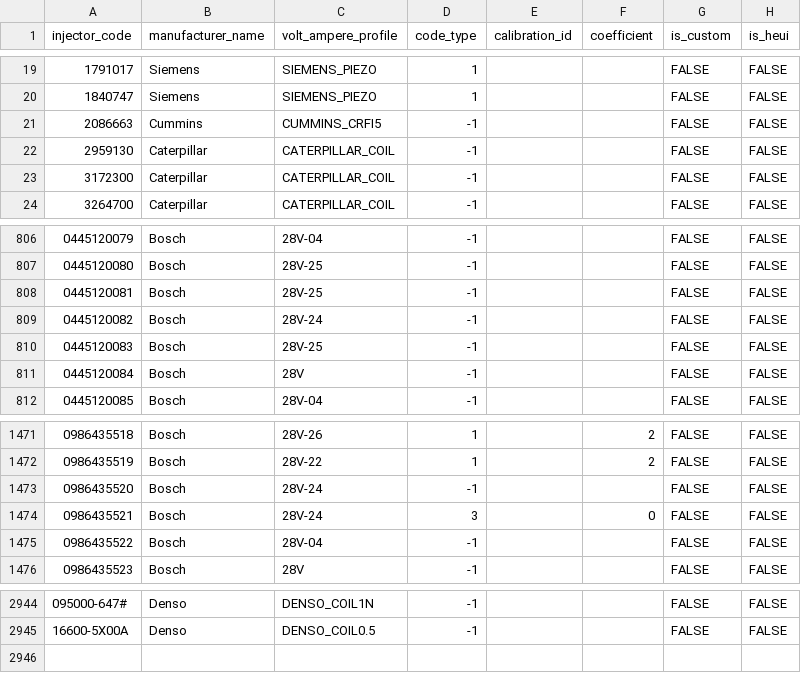
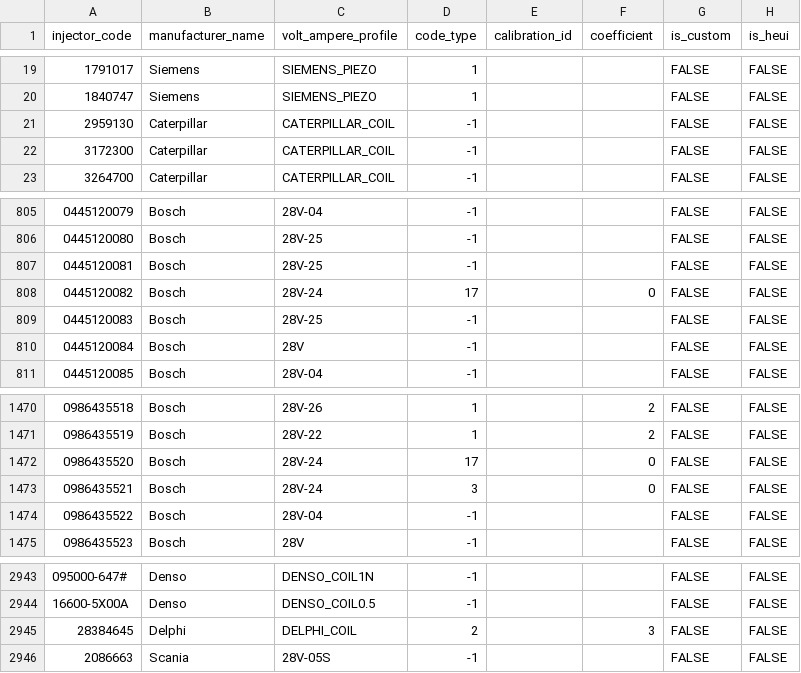
Before and after one commit to SergeyTomp/DieselTestGUI, a CSV file: src/main/resources/db/csv/cr/injectors.csv, drawn as a sheet; only a part is shown, gaps mark what is left out; removed rows and columns are numbered as before the commit, all else as after; the diff names each change by its address in the sheet, - before the commit and + after, or states it on an @@ line.

```diff
--- a/src/main/resources/db/csv/cr/injectors.csv
+++ b/src/main/resources/db/csv/cr/injectors.csv
-row 21: 2086663 | Cummins | CUMMINS_CRFI5 | -1 |  |  | FALSE | FALSE
-D808 (code_type): -1
+D808 (code_type): 17
-F808 (coefficient): (empty)
+F808 (coefficient): 0
-D1472 (code_type): -1
+D1472 (code_type): 17
-F1472 (coefficient): (empty)
+F1472 (coefficient): 0
+row 2945: 28384645 | Delphi | DELPHI_COIL | 2 |  | 3 | FALSE | FALSE
+row 2946: 2086663 | Scania | 28V-05S | -1 |  |  | FALSE | FALSE
```
Also changed, not shown: src/main/resources/db/csv/cr/manufacturers.csv, src/main/resources/db/csv/cr/voltAmpereProfiles.csv, 7 other files.
